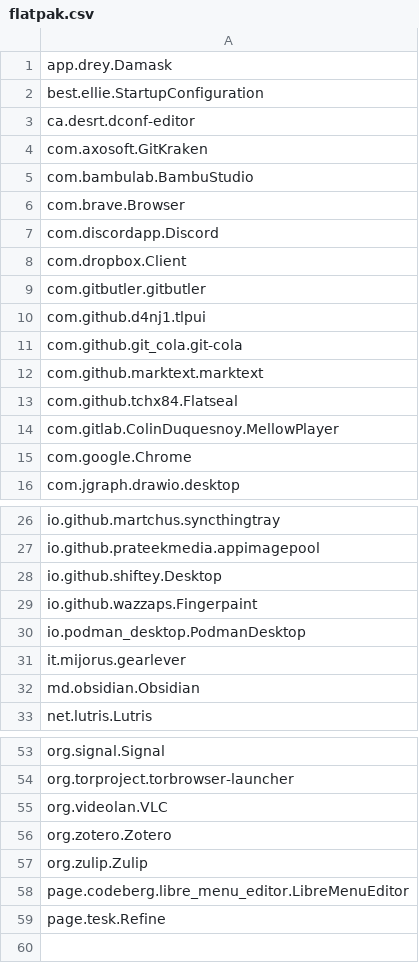
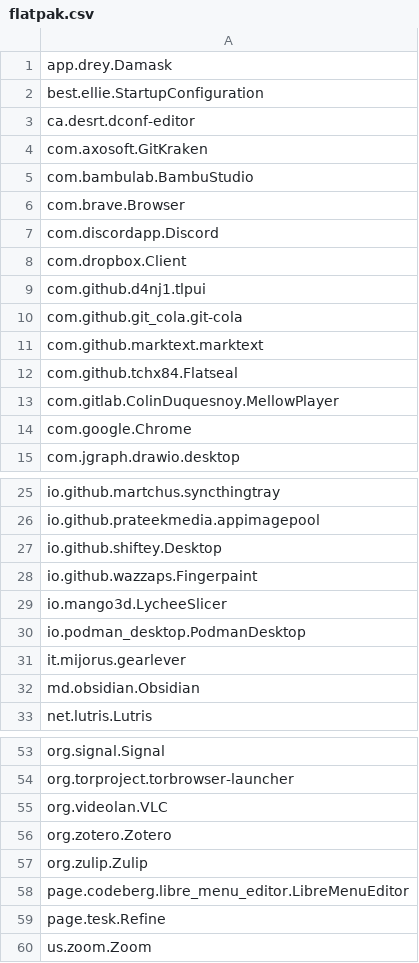
Before and after one commit to tribbloid/ubuntu-quick-setup, a CSV file: packages/__snapshot/flatpak.csv, drawn as a sheet; only a part is shown, gaps mark what is left out.

```diff
--- a/packages/__snapshot/flatpak.csv
+++ b/packages/__snapshot/flatpak.csv
@@ -8,3 +8,2 @@ com.discordapp.Discord
 com.dropbox.Client
-com.gitbutler.gitbutler
 com.github.d4nj1.tlpui
@@ -29,2 +28,3 @@ io.github.shiftey.Desktop
 io.github.wazzaps.Fingerpaint
+io.mango3d.LycheeSlicer
 io.podman_desktop.PodmanDesktop
@@ -59 +59,2 @@ page.codeberg.libre_menu_editor.LibreMenuEditor
 page.tesk.Refine
+us.zoom.Zoom
```
Also changed, not shown: packages/__snapshot/apt.csv, packages/__snapshot/flatpak-full.csv, 7 other files.
